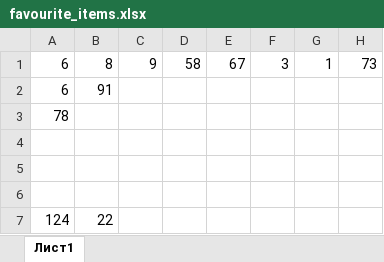
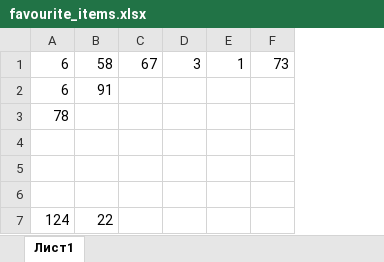
Before and after one commit to aligenzzz/clothing-store, an Excel workbook: src/main/resources/database/favourite_items.xlsx, sheet Лист1, drawn as a sheet; values as stored, in another font and other column widths than the file's, no borders; the diff names each change by its address in the sheet, - before the commit and + after, or states it on an @@ line.

```diff
--- a/src/main/resources/database/favourite_items.xlsx (sheet Лист1)
+++ b/src/main/resources/database/favourite_items.xlsx (sheet Лист1)
-column C, row 1: 9
-column D, row 1: 58
-B1: 8
+B1: 58
```
Also changed, not shown: src/main/resources/database/shopping_items.xlsx, 7 other files.
